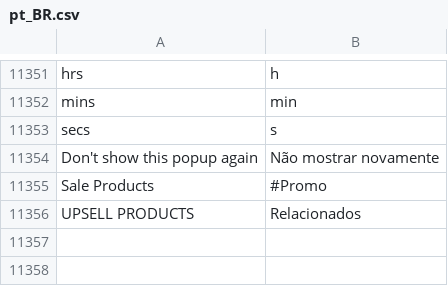
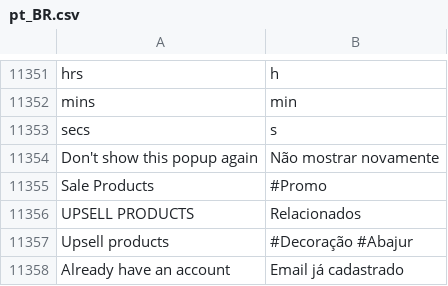
Before and after one commit to septebr/traducao_magento2_pt_br, a CSV file: pt_BR.csv, drawn as a sheet; only a part is shown, gaps mark what is left out; the diff names each change by its address in the sheet, - before the commit and + after, or states it on an @@ line.

Commit message:
Incluído tradução Mageplaza

```diff
--- a/pt_BR.csv
+++ b/pt_BR.csv
+row 11357: Upsell products | #Decoração #Abajur
+row 11358: Already have an account | Email já cadastrado
```
